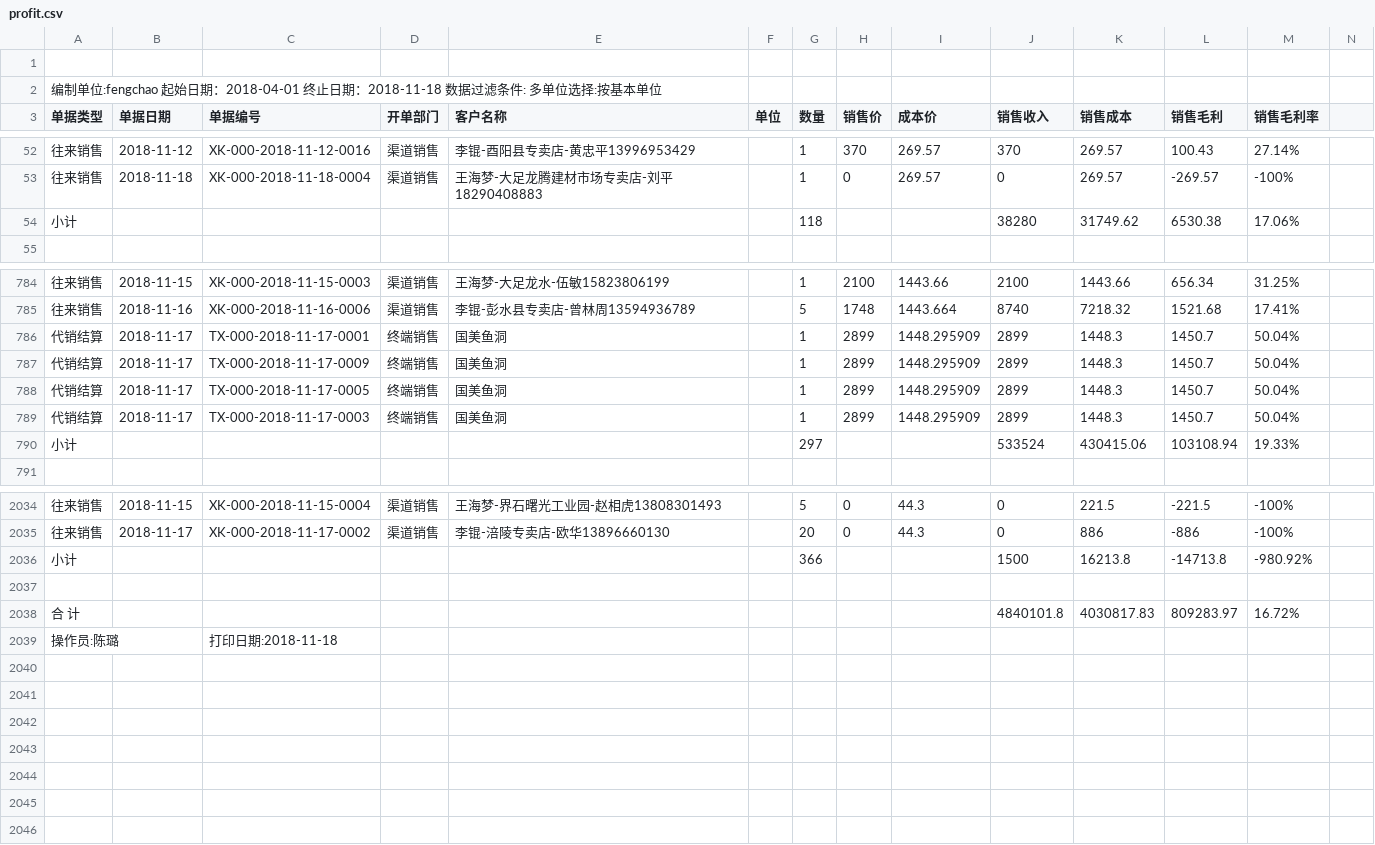
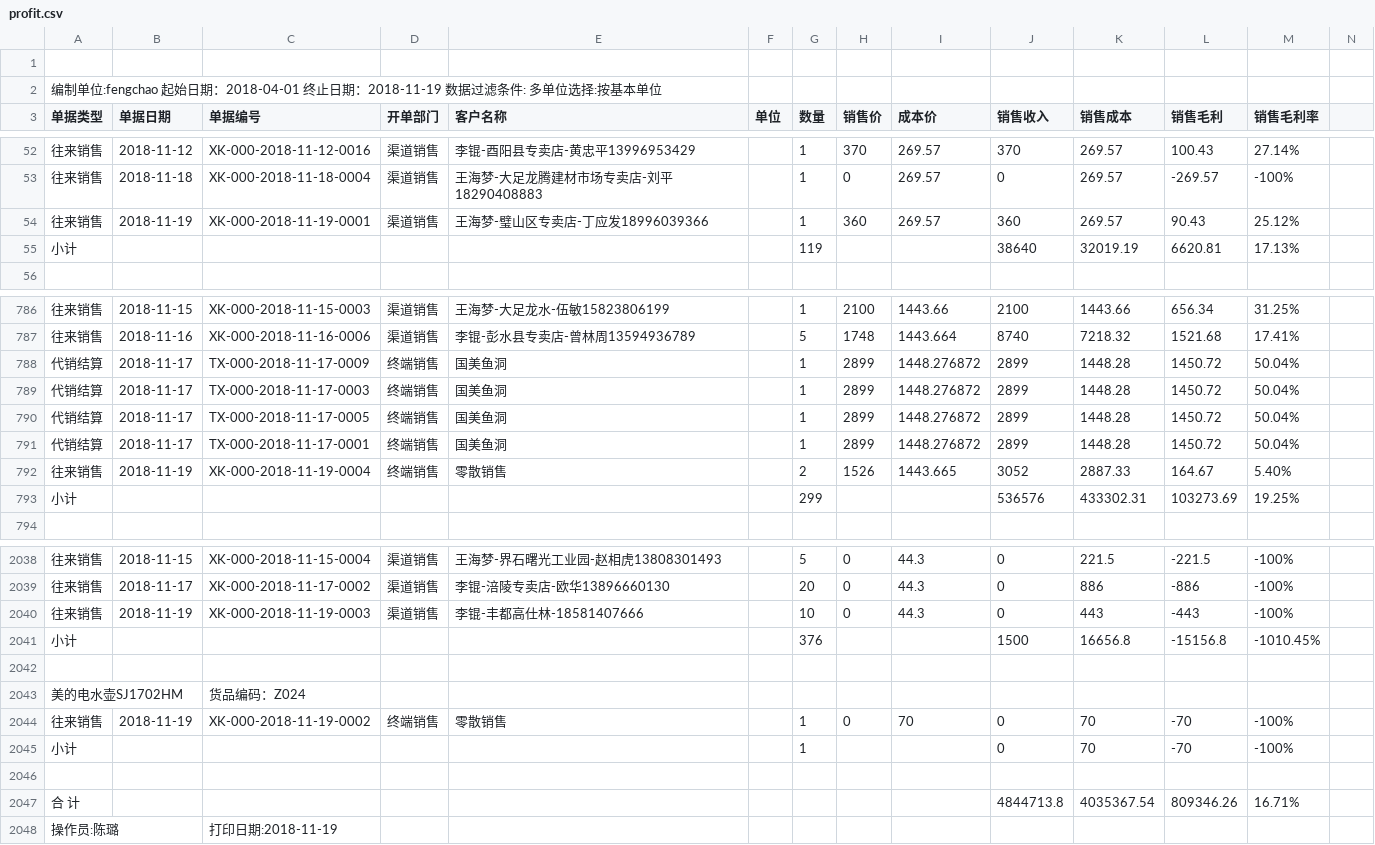
Before and after one commit to wb88517/Feng-chao, a CSV file: profit.csv, drawn as a sheet; only a part is shown, gaps mark what is left out; removed rows and columns are numbered as before the commit, all else as after; rows hold the shown columns only; the diff covers the shown part only; the diff names each change by its address in the sheet, - before the commit and + after, or states it on an @@ line.

Commit message:
Update profit.csv

```diff
--- a/profit.csv
+++ b/profit.csv
-A2 (单据类型): …止日期：2018-11-18 数据过滤…
+A2 (单据类型): …止日期：2018-11-19 数据过滤…
-row 54: 小计 |  |  |  |  |  | 118 |  |  | 38280 | 31749.62 | 6530.38 | 17.06%
+row 54: 往来销售 | 2018-11-19 | XK-000-2018-11-19-0001 | 渠道销售 | 王海梦-璧山区专卖店-丁应发18996039366 |  | 1 | 360 | 269.57 | 360 | 269.57 | 90.43 | 25.12%
+row 55: 小计 |  |  |  |  |  | 119 |  |  | 38640 | 32019.19 | 6620.81 | 17.13%
-C788 (单据编号): TX-000-2018-11-17-0001
+C788 (单据编号): TX-000-2018-11-17-0009
-I788:I791 (成本价): 1448.295909
+I788:I791 (成本价): 1448.276872
-K788:K791 (销售成本): 1448.3
+K788:K791 (销售成本): 1448.28
-L788:L791 (销售毛利): 1450.7
+L788:L791 (销售毛利): 1450.72
-C789 (单据编号): TX-000-2018-11-17-0009
+C789 (单据编号): TX-000-2018-11-17-0003
-C791 (单据编号): TX-000-2018-11-17-0003
+C791 (单据编号): TX-000-2018-11-17-0001
-row 790: 小计 |  |  |  |  |  | 297 |  |  | 533524 | 430415.06 | 103108.94 | 19.33%
+row 792: 往来销售 | 2018-11-19 | XK-000-2018-11-19-0004 | 终端销售 | 零散销售 |  | 2 | 1526 | 1443.665 | 3052 | 2887.33 | 164.67 | 5.40%
+row 793: 小计 |  |  |  |  |  | 299 |  |  | 536576 | 433302.31 | 103273.69 | 19.25%
+row 2040: 往来销售 | 2018-11-19 | XK-000-2018-11-19-0003 | 渠道销售 | 李锟-丰都高仕林-18581407666 |  | 10 | 0 | 44.3 | 0 | 443 | -443 | -100%
-G2041 (数量): 366
+G2041 (数量): 376
-K2041 (销售成本): 16213.8
+K2041 (销售成本): 16656.8
-L2041 (销售毛利): -14713.8
+L2041 (销售毛利): -15156.8
-M2041 (销售毛利率): -980.92%
+M2041 (销售毛利率): -1010.45%
+row 2043: 美的电水壶SJ1702HM |  | 货品编码：Z024
+row 2044: 往来销售 | 2018-11-19 | XK-000-2018-11-19-0002 | 终端销售 | 零散销售 |  | 1 | 0 | 70 | 0 | 70 | -70 | -100%
+row 2045: 小计 |  |  |  |  |  | 1 |  |  | 0 | 70 | -70 | -100%
-row 2046: 合 计 |  |  |  |  |  |  |  |  | 4840101.8 | 4030817.83 | 809283.97 | 16.72%
+row 2046: (empty)
+row 2047: 合 计 |  |  |  |  |  |  |  |  | 4844713.8 | 4035367.54 | 809346.26 | 16.71%
-C2048 (单据编号): 打印日期:2018-11-18
+C2048 (单据编号): 打印日期:2018-11-19
```
Also changed, not shown: 2 added rows, 2 moved rows and 28 edited cells elsewhere in this file.
